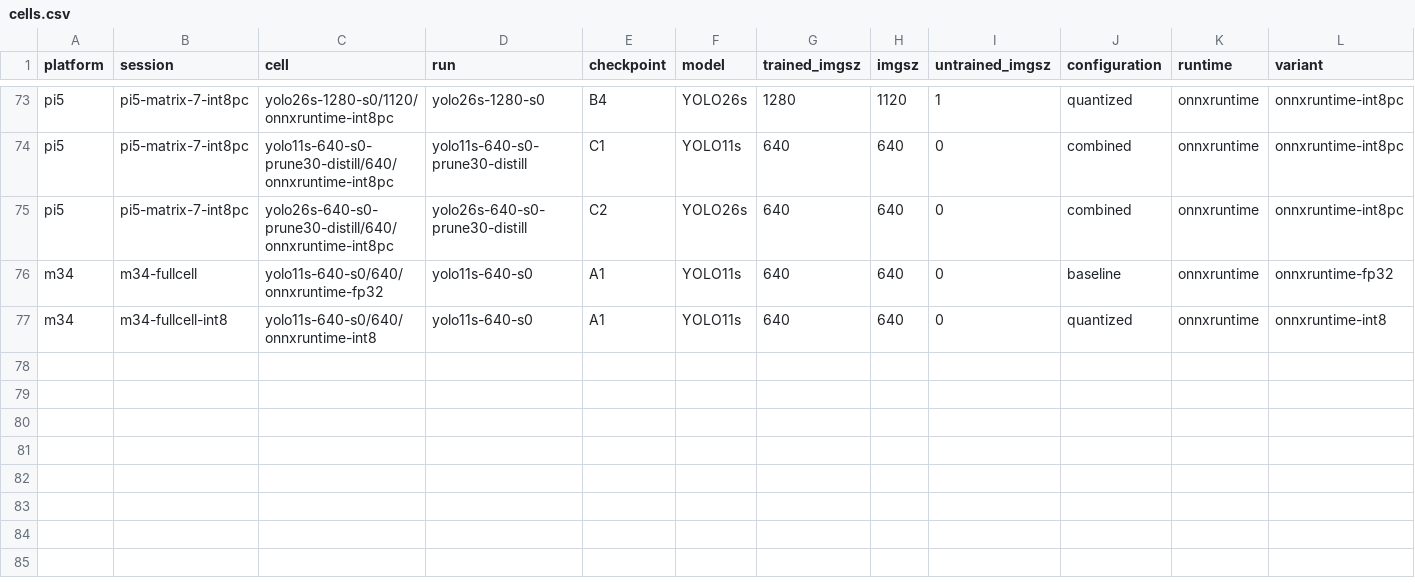
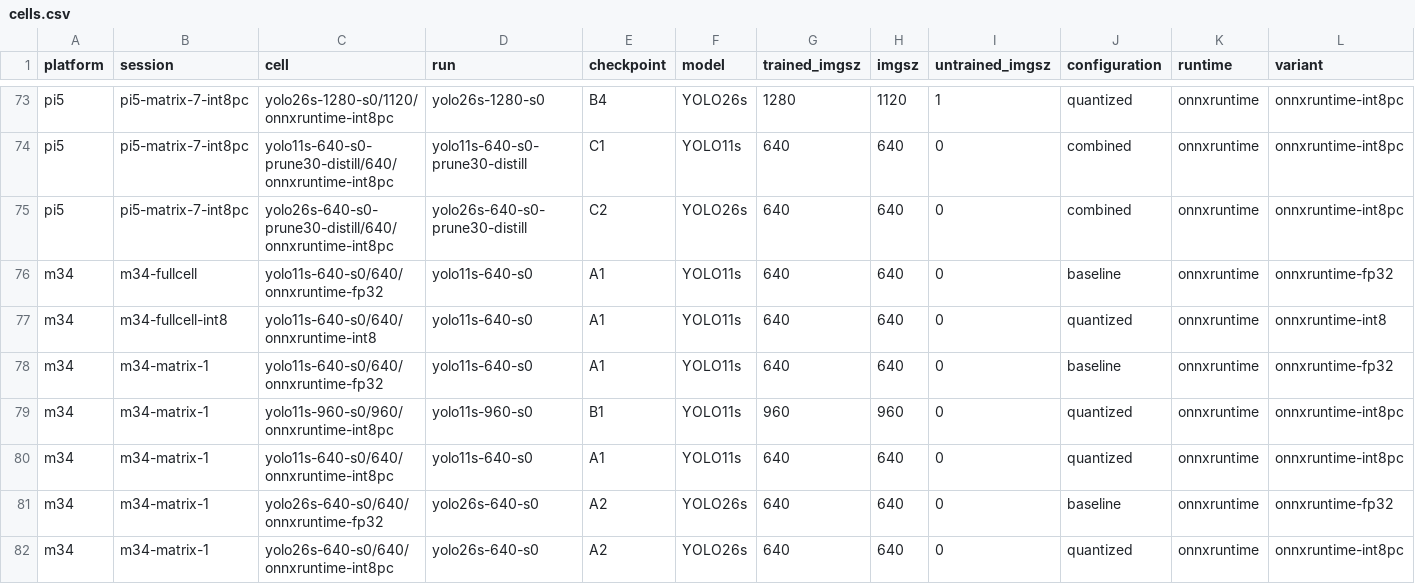
Before and after one commit to Sri-Krishna-V/uav-yolo-edge-compression, a CSV file: study/results/cells.csv, drawn as a sheet; only a part is shown, gaps mark what is left out; rows hold the shown columns only; the diff names each change by its address in the sheet, - before the commit and + after, or states it on an @@ line.

```diff
--- a/study/results/cells.csv
+++ b/study/results/cells.csv
+row 78: m34 | m34-matrix-1 | yolo11s-640-s0/640/onnxruntime-fp32 | yolo11s-640-s0 | A1 | YOLO11s | 640 | 640 | 0 | baseline | onnxruntime | onnxruntime-fp32
+row 79: m34 | m34-matrix-1 | yolo11s-960-s0/960/onnxruntime-int8pc | yolo11s-960-s0 | B1 | YOLO11s | 960 | 960 | 0 | quantized | onnxruntime | onnxruntime-int8pc
+row 80: m34 | m34-matrix-1 | yolo11s-640-s0/640/onnxruntime-int8pc | yolo11s-640-s0 | A1 | YOLO11s | 640 | 640 | 0 | quantized | onnxruntime | onnxruntime-int8pc
+row 81: m34 | m34-matrix-1 | yolo26s-640-s0/640/onnxruntime-fp32 | yolo26s-640-s0 | A2 | YOLO26s | 640 | 640 | 0 | baseline | onnxruntime | onnxruntime-fp32
+row 82: m34 | m34-matrix-1 | yolo26s-640-s0/640/onnxruntime-int8pc | yolo26s-640-s0 | A2 | YOLO26s | 640 | 640 | 0 | quantized | onnxruntime | onnxruntime-int8pc
```
Also changed, not shown: 34 other files.
